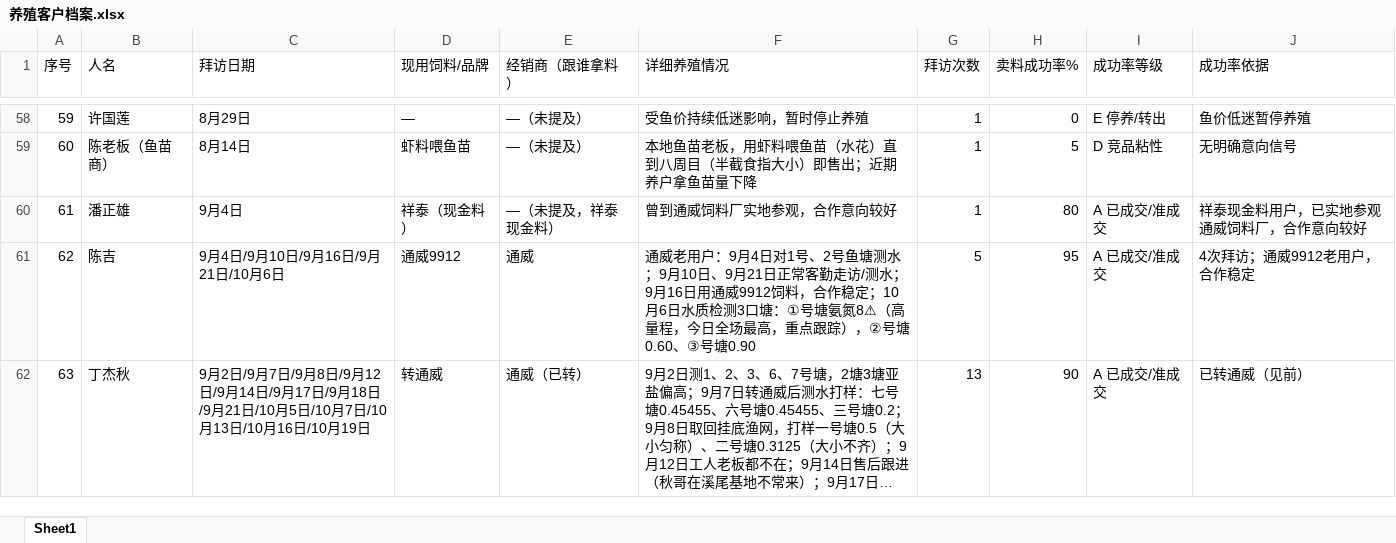
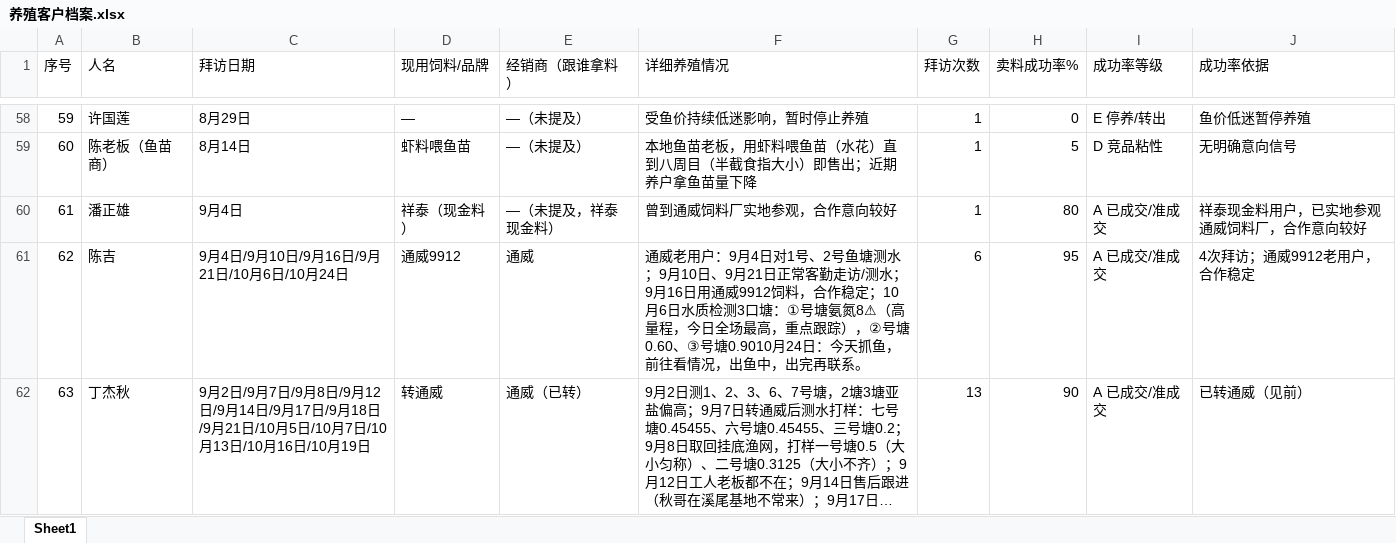
Before and after one commit to shengjunfu02-maker/iwork, an Excel workbook: 数据/养殖客户档案.xlsx, sheet Sheet1, drawn as a sheet; only a part is shown, gaps mark what is left out; long unchanged cells end in …; values as stored, in another font and other column widths than the file's, no borders; the diff covers the shown part only; the diff names each change by its address in the sheet, - before the commit and + after, or states it on an @@ line.

Commit message:
10-25 18:30归纳：档案更新5户（陈吉/丁志开/丁力强/云维军/丁旭华）+施锦云新建档#126；含10.24遗留（丁志开/丁旭华/陈吉）

```diff
--- a/数据/养殖客户档案.xlsx (sheet Sheet1)
+++ b/数据/养殖客户档案.xlsx (sheet Sheet1)
-C61 (拜访日期): 9月4日/9月10日/9月16日/9月21日/10月6日
+C61 (拜访日期): 9月4日/9月10日/9月16日/9月21日/10月6日/10月24日
-F61 (详细养殖情况): …、③号塘0.90
+F61 (详细养殖情况): …、③号塘0.9010月24日：今天抓鱼，前往看情况，出鱼中，出完再联系。
-G61 (拜访次数): 5
+G61 (拜访次数): 6
```
Also changed, not shown: 1 added row and 13 edited cells elsewhere in this sheet.
